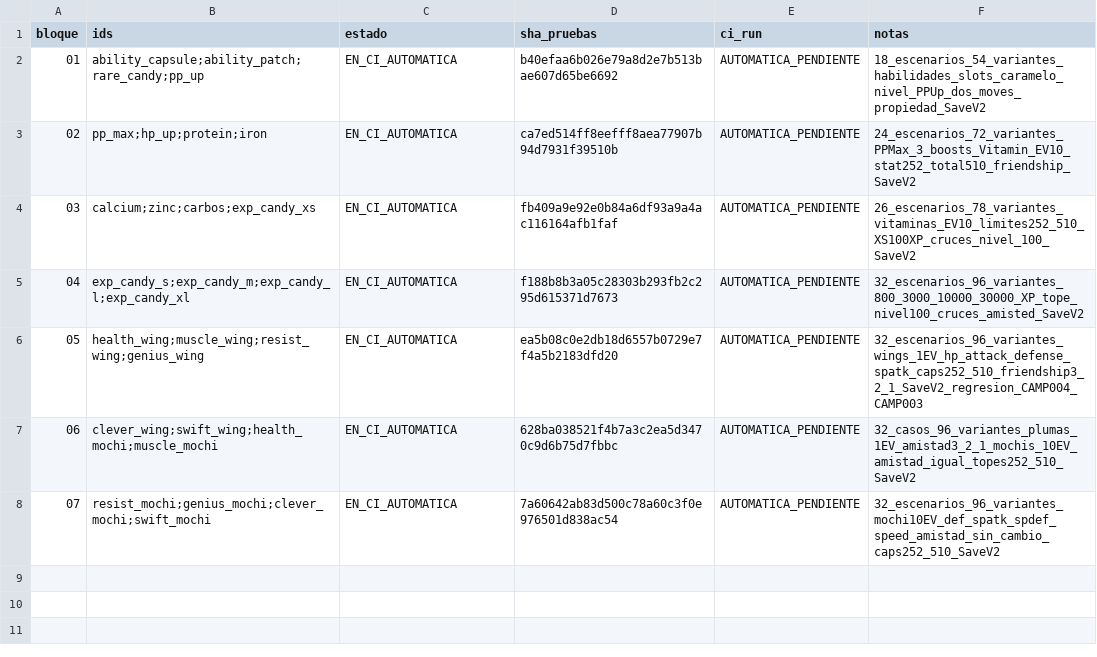
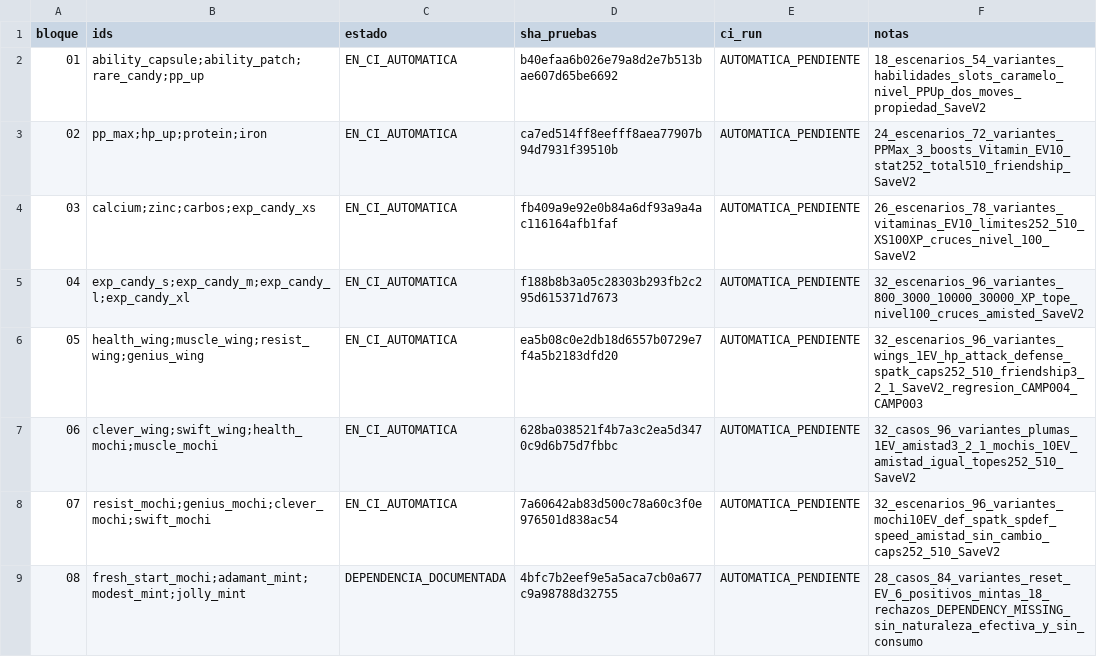
Before and after one commit to danielmariabardillo1412-creator/pokemon-calvo-, a CSV file: docs/coordination/items_parallel_v1/reports/W02/CAMP_005_PROGRESO.csv, drawn as a sheet.

Commit message:
docs(W02): fila08 dependencia de mentas y reset Mochi verificable, CI pendiente

```diff
--- a/docs/coordination/items_parallel_v1/reports/W02/CAMP_005_PROGRESO.csv
+++ b/docs/coordination/items_parallel_v1/reports/W02/CAMP_005_PROGRESO.csv
@@ -8 +8,2 @@ bloque,ids,estado,sha_pruebas,ci_run,notas
 07,resist_mochi;genius_mochi;clever_mochi;swift_mochi,EN_CI_AUTOMATICA,7a60642ab83d500c78a60c3f0e976501d838ac54,AUTOMATICA_PENDIENTE,32_escenarios_96_variantes_mochi10EV_def_spatk_spdef_speed_amistad_sin_cambio_caps252_510_SaveV2
+08,fresh_start_mochi;adamant_mint;modest_mint;jolly_mint,DEPENDENCIA_DOCUMENTADA,4bfc7b2eef9e5a5aca7cb0a677c9a98788d32755,AUTOMATICA_PENDIENTE,28_casos_84_variantes_reset_EV_6_positivos_mintas_18_rechazos_DEPENDENCY_MISSING_sin_naturaleza_efectiva_y_sin_consumo
```
